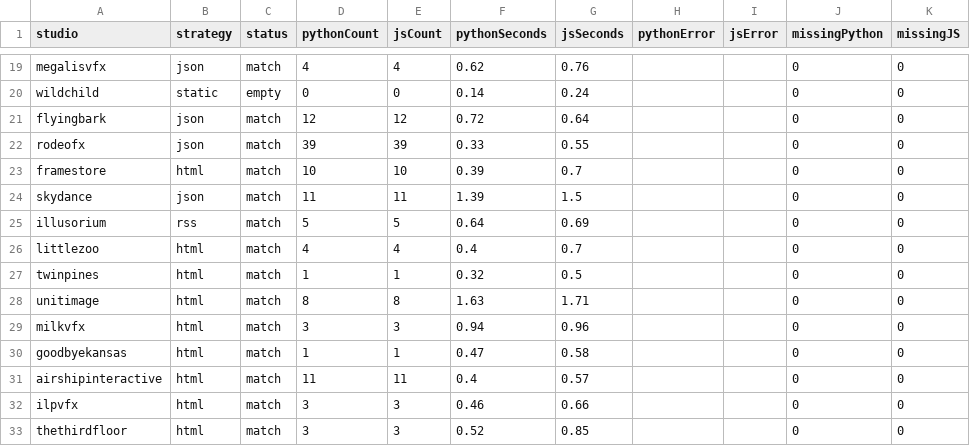
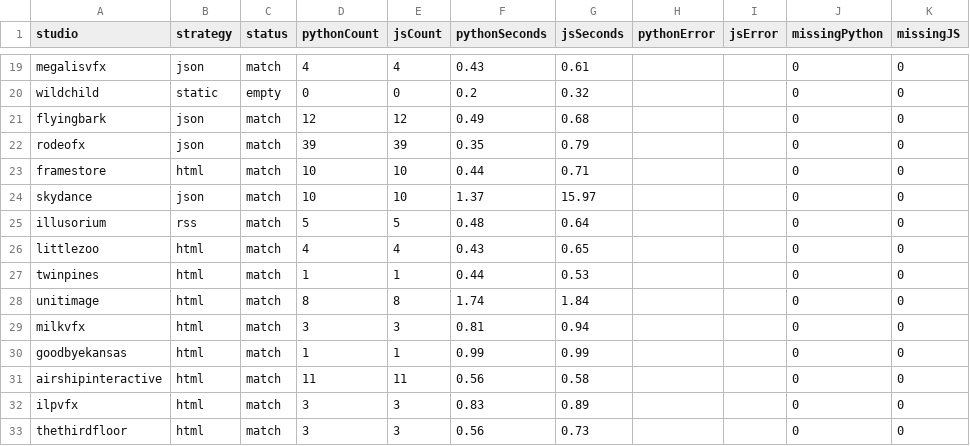
Before and after one commit to Alehaaaa/JobSearcher, a CSV file: web/audit-results/latest.csv, drawn as a sheet; only a part is shown, gaps mark what is left out; the diff covers the shown part only; the diff names each change by its address in the sheet, - before the commit and + after, or states it on an @@ line.

```diff
--- a/web/audit-results/latest.csv
+++ b/web/audit-results/latest.csv
-F19 (pythonSeconds): 0.62
+F19 (pythonSeconds): 0.43
-G19 (jsSeconds): 0.76
+G19 (jsSeconds): 0.61
-F20 (pythonSeconds): 0.14
+F20 (pythonSeconds): 0.2
-G20 (jsSeconds): 0.24
+G20 (jsSeconds): 0.32
-F21 (pythonSeconds): 0.72
+F21 (pythonSeconds): 0.49
-G21 (jsSeconds): 0.64
+G21 (jsSeconds): 0.68
-F22 (pythonSeconds): 0.33
+F22 (pythonSeconds): 0.35
-G22 (jsSeconds): 0.55
+G22 (jsSeconds): 0.79
-F23 (pythonSeconds): 0.39
+F23 (pythonSeconds): 0.44
-G23 (jsSeconds): 0.7
+G23 (jsSeconds): 0.71
-D24 (pythonCount): 11
+D24 (pythonCount): 10
-E24 (jsCount): 11
+E24 (jsCount): 10
-F24 (pythonSeconds): 1.39
+F24 (pythonSeconds): 1.37
-G24 (jsSeconds): 1.5
+G24 (jsSeconds): 15.97
-F25 (pythonSeconds): 0.64
+F25 (pythonSeconds): 0.48
-G25 (jsSeconds): 0.69
+G25 (jsSeconds): 0.64
-F26 (pythonSeconds): 0.4
+F26 (pythonSeconds): 0.43
-G26 (jsSeconds): 0.7
+G26 (jsSeconds): 0.65
-F27 (pythonSeconds): 0.32
+F27 (pythonSeconds): 0.44
-G27 (jsSeconds): 0.5
+G27 (jsSeconds): 0.53
-F28 (pythonSeconds): 1.63
+F28 (pythonSeconds): 1.74
-G28 (jsSeconds): 1.71
+G28 (jsSeconds): 1.84
-F29 (pythonSeconds): 0.94
+F29 (pythonSeconds): 0.81
-G29 (jsSeconds): 0.96
+G29 (jsSeconds): 0.94
-F30 (pythonSeconds): 0.47
+F30 (pythonSeconds): 0.99
-G30 (jsSeconds): 0.58
+G30 (jsSeconds): 0.99
-F31 (pythonSeconds): 0.4
+F31 (pythonSeconds): 0.56
-G31 (jsSeconds): 0.57
+G31 (jsSeconds): 0.58
-F32 (pythonSeconds): 0.46
+F32 (pythonSeconds): 0.83
-G32 (jsSeconds): 0.66
+G32 (jsSeconds): 0.89
-F33 (pythonSeconds): 0.52
+F33 (pythonSeconds): 0.56
-G33 (jsSeconds): 0.85
+G33 (jsSeconds): 0.73
```
Also changed, not shown: 134 edited cells elsewhere in this file, 14 other files.
